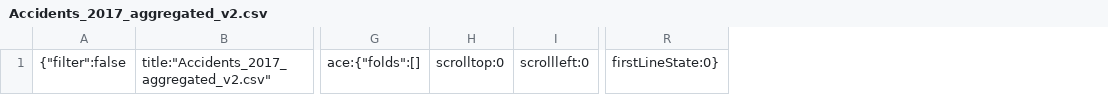
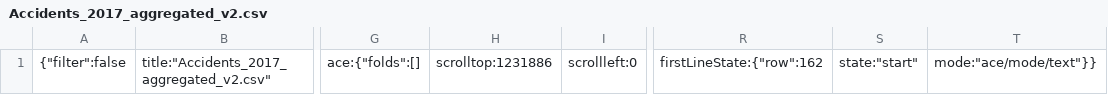
Before and after one commit to JBroks/GB-Accidents-Dashboard, a CSV file: .c9/metadata/environment/data/Accidents_2017_aggregated_v2.csv, drawn as a sheet; only a part is shown, gaps mark what is left out; removed rows and columns are numbered as before the commit, all else as after; the diff names each change by its address in the sheet, - before the commit and + after, or states it on an @@ line.

```diff
--- a/.c9/metadata/environment/data/Accidents_2017_aggregated_v2.csv
+++ b/.c9/metadata/environment/data/Accidents_2017_aggregated_v2.csv
-column H, row 1: scrolltop:0
+column H, row 1: scrolltop:1231886
-column R, row 1: firstLineState:0}
+column R, row 1: firstLineState:{"row":162
+column S, row 1: state:"start"
+column T, row 1: mode:"ace/mode/text"}}
```
Also changed, not shown: 12 other files.
